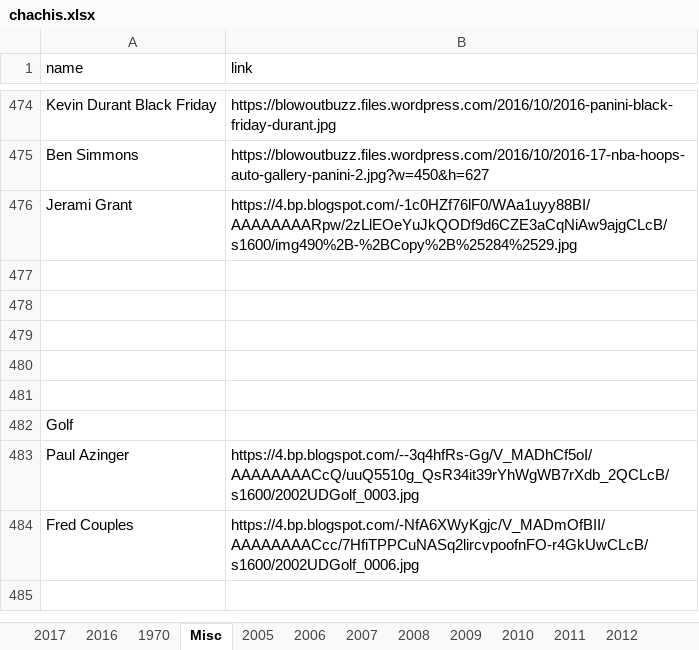
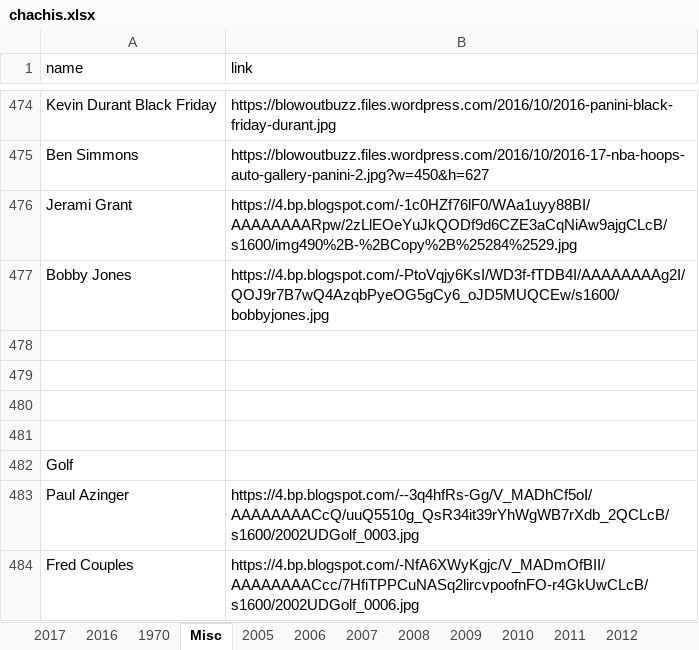
Before and after one commit to Wolfbane50/myApp, an Excel workbook: chachis.xlsx, sheet Misc, drawn as a sheet; only a part is shown, gaps mark what is left out; the shorter side is filled out with more unchanged rows; values as stored, in another font and other column widths than the file's, no borders; the diff names each change by its address in the sheet, - before the commit and + after, or states it on an @@ line.

```diff
--- a/chachis.xlsx (sheet Misc)
+++ b/chachis.xlsx (sheet Misc)
-row 477: (empty)
+row 477: Bobby Jones | https://4.bp.blogspot.com/-PtoVqjy6KsI/WD3f-fTDB4I/AAAAAAAAg2I/QOJ9r7B7wQ4AzqbPyeOG5gCy6_oJD5MUQCEw/s1600/bobbyjones.jpg
```
Also changed, not shown: sheet 2017.
